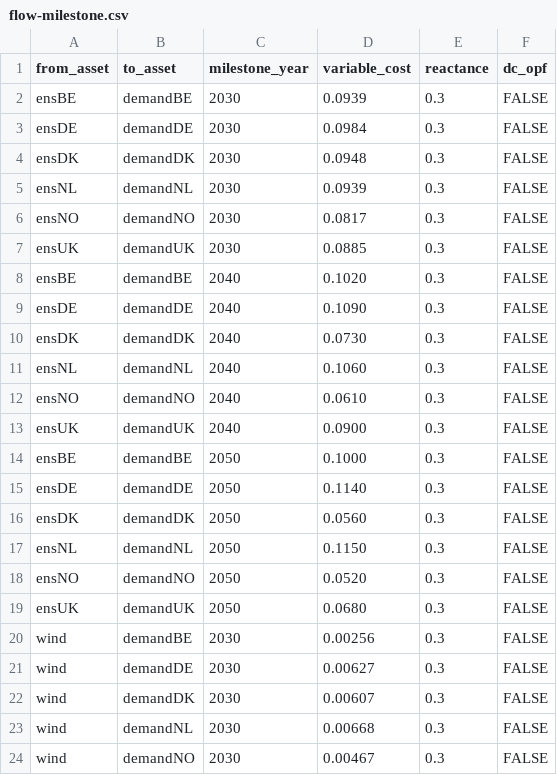
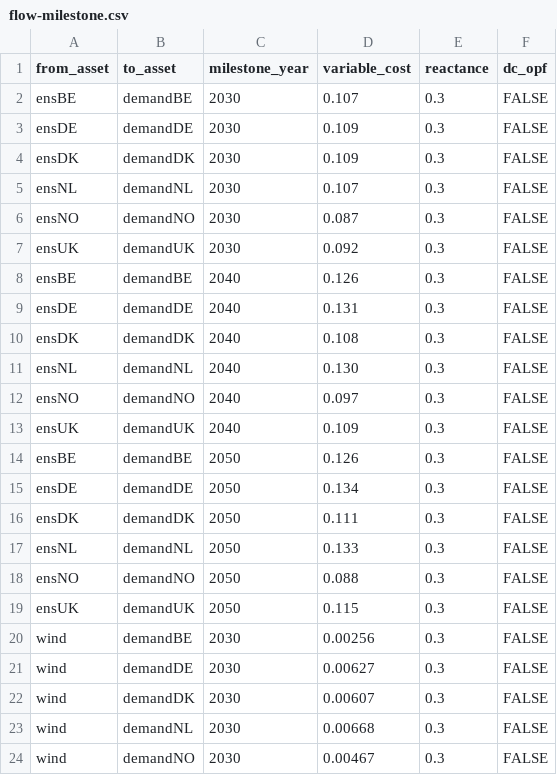
Before and after one commit to nnhjy/VintageDemo, a CSV file: model-instance-Tulipa/inputs-no-vintage/flow-milestone.csv, drawn as a sheet; only a part is shown.

```diff
--- a/model-instance-Tulipa/inputs-no-vintage/flow-milestone.csv
+++ b/model-instance-Tulipa/inputs-no-vintage/flow-milestone.csv
@@ -1,20 +1,20 @@
 from_asset,to_asset,milestone_year,variable_cost,reactance,dc_opf
-ensBE,demandBE,2030,0.0939,0.3,FALSE
-ensDE,demandDE,2030,0.0984,0.3,FALSE
-ensDK,demandDK,2030,0.0948,0.3,FALSE
-ensNL,demandNL,2030,0.0939,0.3,FALSE
-ensNO,demandNO,2030,0.0817,0.3,FALSE
-ensUK,demandUK,2030,0.0885,0.3,FALSE
-ensBE,demandBE,2040,0.1020,0.3,FALSE
-ensDE,demandDE,2040,0.1090,0.3,FALSE
-ensDK,demandDK,2040,0.0730,0.3,FALSE
-ensNL,demandNL,2040,0.1060,0.3,FALSE
-ensNO,demandNO,2040,0.0610,0.3,FALSE
-ensUK,demandUK,2040,0.0900,0.3,FALSE
-ensBE,demandBE,2050,0.1000,0.3,FALSE
-ensDE,demandDE,2050,0.1140,0.3,FALSE
-ensDK,demandDK,2050,0.0560,0.3,FALSE
-ensNL,demandNL,2050,0.1150,0.3,FALSE
-ensNO,demandNO,2050,0.0520,0.3,FALSE
-ensUK,demandUK,2050,0.0680,0.3,FALSE
+ensBE,demandBE,2030,0.107,0.3,FALSE
+ensDE,demandDE,2030,0.109,0.3,FALSE
+ensDK,demandDK,2030,0.109,0.3,FALSE
+ensNL,demandNL,2030,0.107,0.3,FALSE
+ensNO,demandNO,2030,0.087,0.3,FALSE
+ensUK,demandUK,2030,0.092,0.3,FALSE
+ensBE,demandBE,2040,0.126,0.3,FALSE
+ensDE,demandDE,2040,0.131,0.3,FALSE
+ensDK,demandDK,2040,0.108,0.3,FALSE
+ensNL,demandNL,2040,0.130,0.3,FALSE
+ensNO,demandNO,2040,0.097,0.3,FALSE
+ensUK,demandUK,2040,0.109,0.3,FALSE
+ensBE,demandBE,2050,0.126,0.3,FALSE
+ensDE,demandDE,2050,0.134,0.3,FALSE
+ensDK,demandDK,2050,0.111,0.3,FALSE
+ensNL,demandNL,2050,0.133,0.3,FALSE
+ensNO,demandNO,2050,0.088,0.3,FALSE
+ensUK,demandUK,2050,0.115,0.3,FALSE
 wind,demandBE,2030,0.00256,0.3,FALSE
```
Also changed, not shown: 3 other files.
